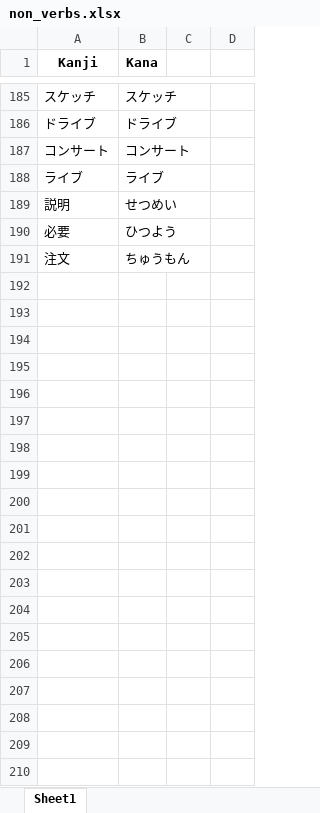
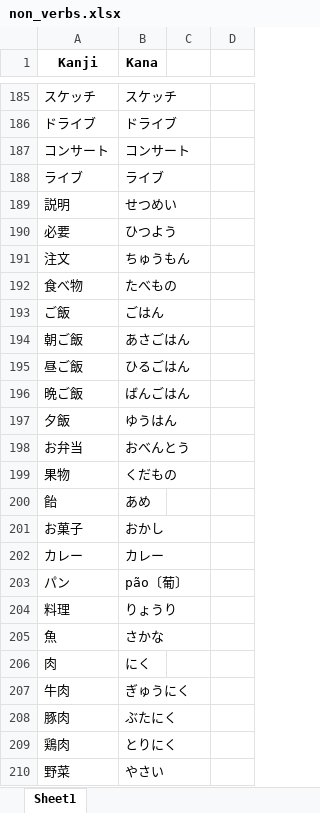
Before and after one commit to RaymondTMP/online-web-app-deployment, an Excel workbook: non_verbs.xlsx, sheet Sheet1, drawn as a sheet; only a part is shown, gaps mark what is left out; values as stored, in another font and other column widths than the file's, no borders; the diff covers the shown part only; the diff names each change by its address in the sheet, - before the commit and + after, or states it on an @@ line.

Commit message:
..

```diff
--- a/non_verbs.xlsx (sheet Sheet1)
+++ b/non_verbs.xlsx (sheet Sheet1)
+row 192: 食べ物 | たべもの
+row 193: ご飯 | ごはん
+row 194: 朝ご飯 | あさごはん
+row 195: 昼ご飯 | ひるごはん
+row 196: 晩ご飯 | ばんごはん
+row 197: 夕飯 | ゆうはん
+row 198: お弁当 | おべんとう
+row 199: 果物 | くだもの
+row 200: 飴 | あめ
+row 201: お菓子 | おかし
+row 202: カレー | カレー
+row 203: パン | pão〔葡〕
+row 204: 料理 | りょうり
+row 205: 魚 | さかな
+row 206: 肉 | にく
+row 207: 牛肉 | ぎゅうにく
+row 208: 豚肉 | ぶたにく
+row 209: 鶏肉 | とりにく
+row 210: 野菜 | やさい
```
Also changed, not shown: 47 added rows elsewhere in this sheet.
